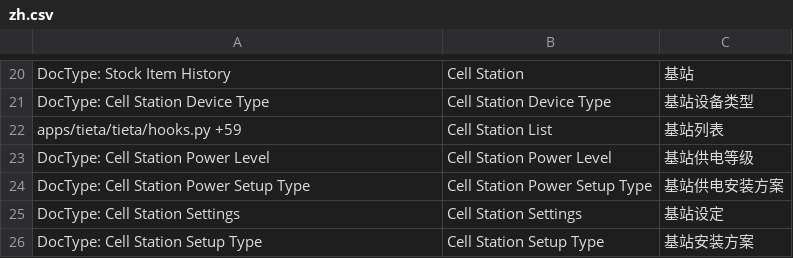
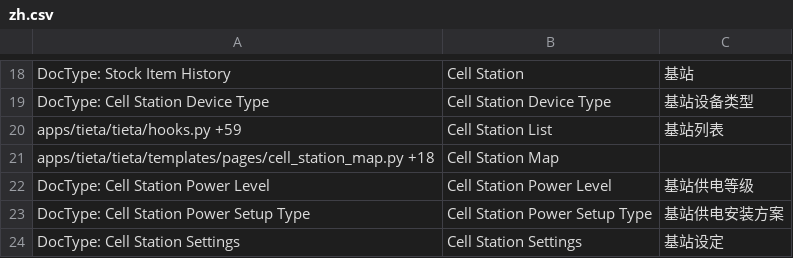
Before and after one commit to srdgame/frappe_tieta, a CSV file: tieta/translations/zh.csv, drawn as a sheet; only a part is shown, gaps mark what is left out; the shorter side is filled out with more unchanged rows; the diff covers the shown part only; the diff names each change by its address in the sheet, - before the commit and + after, or states it on an @@ line.

```diff
--- a/tieta/translations/zh.csv
+++ b/tieta/translations/zh.csv
+row 21: apps/tieta/tieta/templates/pages/cell_station_map.py +18 | Cell Station Map
```
Also changed, not shown: 4 removed rows and 7 edited cells elsewhere in this file.
